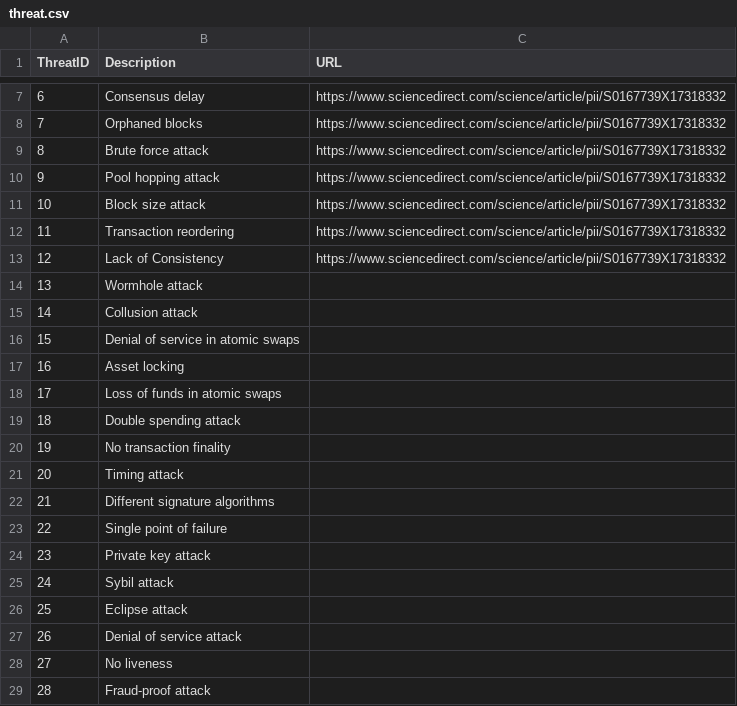
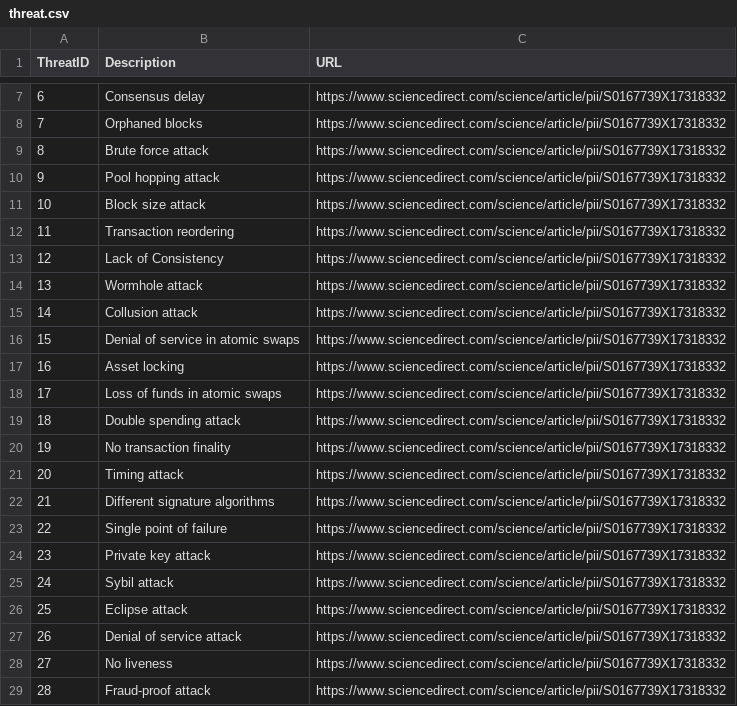
Before and after one commit to bjornarhoff/Blockchain-ThreatModeling, a CSV file: data/threat.csv, drawn as a sheet; only a part is shown, gaps mark what is left out.

Commit message:
fetch values from interoperability table into treeview

```diff
--- a/data/threat.csv
+++ b/data/threat.csv
@@ -13,17 +13,17 @@ ThreatID;Description;URL
 12;Lack of Consistency;https://www.sciencedirect.com/science/article/pii/S0167739X17318332
-13;Wormhole attack;
-14;Collusion attack;
-15;Denial of service in atomic swaps;
-16;Asset locking;
-17;Loss of funds in atomic swaps;
-18;Double spending attack;
-19;No transaction finality;
-20;Timing attack;
-21;Different signature algorithms;
-22;Single point of failure;
-23;Private key attack;
-24;Sybil attack;
-25;Eclipse attack;
-26;Denial of service attack;
-27;No liveness;
-28;Fraud-proof attack;
+13;Wormhole attack;https://www.sciencedirect.com/science/article/pii/S0167739X17318332
+14;Collusion attack;https://www.sciencedirect.com/science/article/pii/S0167739X17318332
+15;Denial of service in atomic swaps;https://www.sciencedirect.com/science/article/pii/S0167739X17318332
+16;Asset locking;https://www.sciencedirect.com/science/article/pii/S0167739X17318332
+17;Loss of funds in atomic swaps;https://www.sciencedirect.com/science/article/pii/S0167739X17318332
+18;Double spending attack;https://www.sciencedirect.com/science/article/pii/S0167739X17318332
+19;No transaction finality;https://www.sciencedirect.com/science/article/pii/S0167739X17318332
+20;Timing attack;https://www.sciencedirect.com/science/article/pii/S0167739X17318332
+21;Different signature algorithms;https://www.sciencedirect.com/science/article/pii/S0167739X17318332
+22;Single point of failure;https://www.sciencedirect.com/science/article/pii/S0167739X17318332
+23;Private key attack;https://www.sciencedirect.com/science/article/pii/S0167739X17318332
+24;Sybil attack;https://www.sciencedirect.com/science/article/pii/S0167739X17318332
+25;Eclipse attack;https://www.sciencedirect.com/science/article/pii/S0167739X17318332
+26;Denial of service attack;https://www.sciencedirect.com/science/article/pii/S0167739X17318332
+27;No liveness;https://www.sciencedirect.com/science/article/pii/S0167739X17318332
+28;Fraud-proof attack;https://www.sciencedirect.com/science/article/pii/S0167739X17318332
```
Also changed, not shown: 2 other files.
